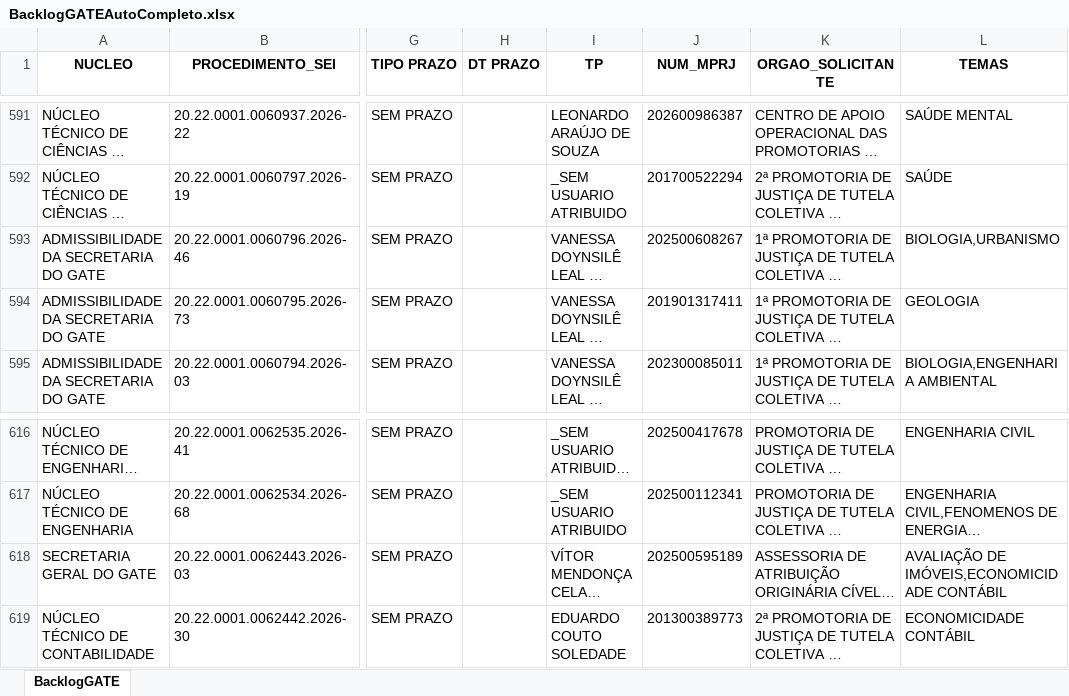
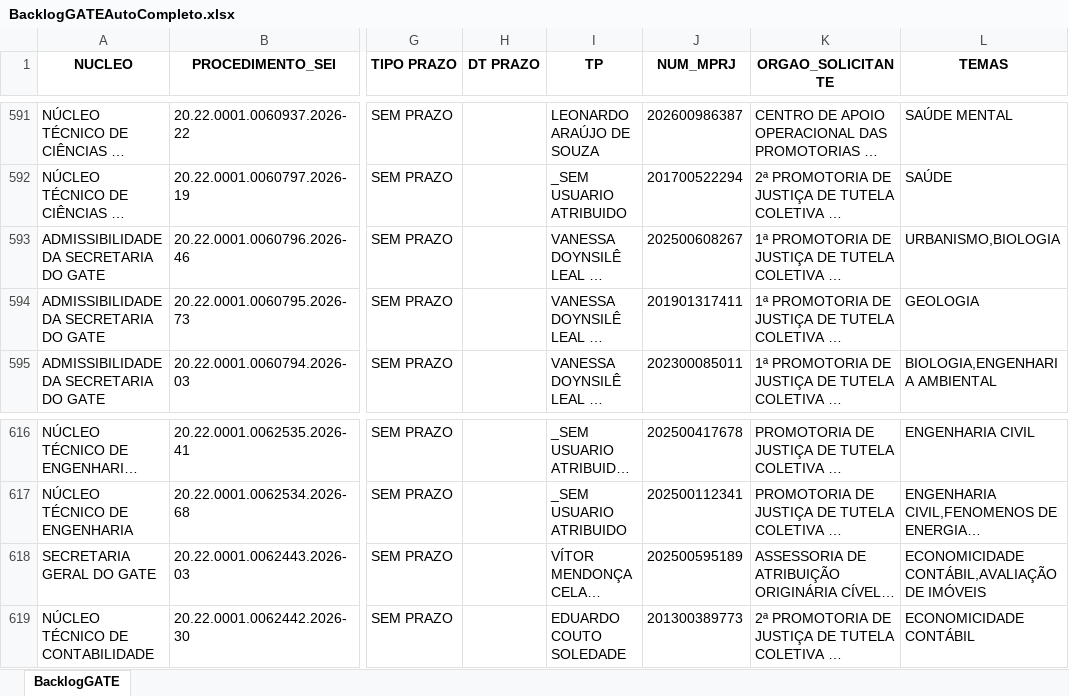
Before and after one commit to cdadosgate/backlog-GATE, an Excel workbook: BacklogGATEAutoCompleto.xlsx, sheet BacklogGATE, drawn as a sheet; only a part is shown, gaps mark what is left out; long unchanged cells end in …; values as stored, in another font and other column widths than the file's, no borders; the diff covers the shown part only; the diff names each change by its address in the sheet, - before the commit and + after, or states it on an @@ line.

```diff
--- a/BacklogGATEAutoCompleto.xlsx (sheet BacklogGATE)
+++ b/BacklogGATEAutoCompleto.xlsx (sheet BacklogGATE)
-L593 (TEMAS): BIOLOGIA,URBANISMO
+L593 (TEMAS): URBANISMO,BIOLOGIA
-L618 (TEMAS): AVALIAÇÃO DE IMÓVEIS,ECONOMICIDADE CONTÁBIL
+L618 (TEMAS): ECONOMICIDADE CONTÁBIL,AVALIAÇÃO DE IMÓVEIS
```
Also changed, not shown: 2 added rows, 2 removed rows and 11 edited cells elsewhere in this sheet, SaidaSemITGATEAutoCompleto.xlsx, 1 other file.
